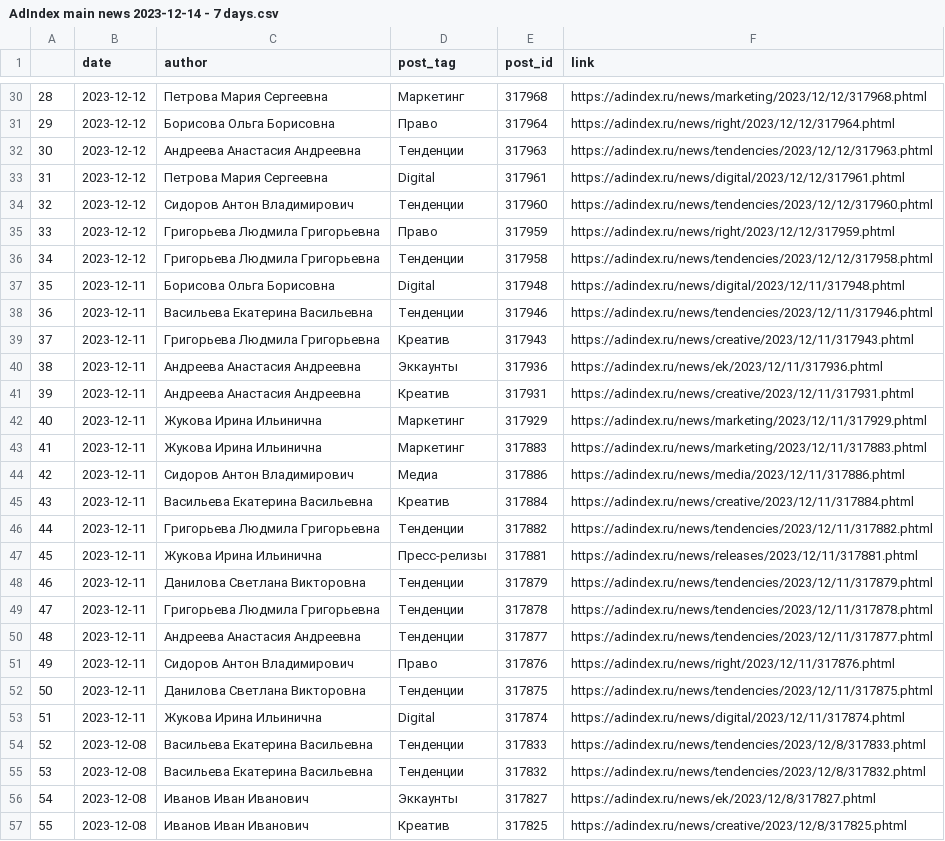
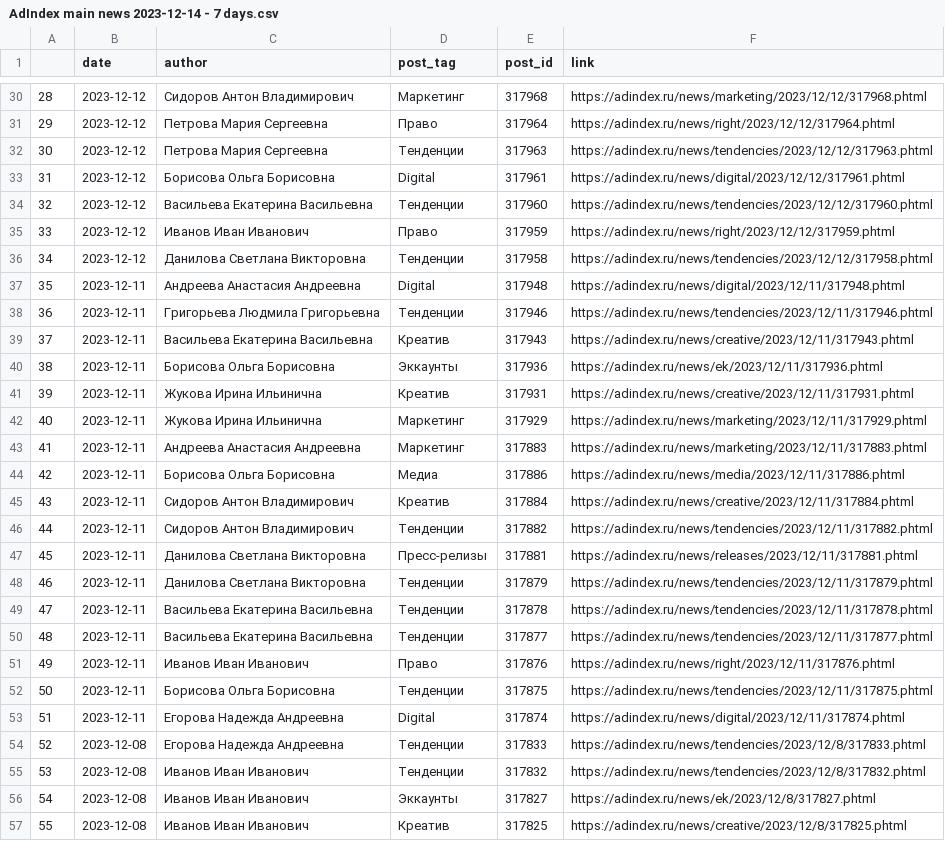
Before and after one commit to Meksis/AdIndexProject, a CSV file: AdIndex main news 2023-12-14 - 7 days.csv, drawn as a sheet; only a part is shown, gaps mark what is left out; the diff covers the shown part only.

```diff
--- a/AdIndex main news 2023-12-14 - 7 days.csv
+++ b/AdIndex main news 2023-12-14 - 7 days.csv
@@ -30,27 +30,27 @@
-28,2023-12-12,Петрова Мария Сергеевна,Маркетинг,317968,https://adindex.ru/news/marketing/2023/12/12/317968.phtml
-29,2023-12-12,Борисова Ольга Борисовна,Право,317964,https://adindex.ru/news/right/2023/12/12/317964.phtml
-30,2023-12-12,Андреева Анастасия Андреевна,Тенденции,317963,https://adindex.ru/news/tendencies/2023/12/12/317963.phtml
-31,2023-12-12,Петрова Мария Сергеевна,Digital,317961,https://adindex.ru/news/digital/2023/12/12/317961.phtml
-32,2023-12-12,Сидоров Антон Владимирович,Тенденции,317960,https://adindex.ru/news/tendencies/2023/12/12/317960.phtml
-33,2023-12-12,Григорьева Людмила Григорьевна,Право,317959,https://adindex.ru/news/right/2023/12/12/317959.phtml
-34,2023-12-12,Григорьева Людмила Григорьевна,Тенденции,317958,https://adindex.ru/news/tendencies/2023/12/12/317958.phtml
-35,2023-12-11,Борисова Ольга Борисовна,Digital,317948,https://adindex.ru/news/digital/2023/12/11/317948.phtml
-36,2023-12-11,Васильева Екатерина Васильевна,Тенденции,317946,https://adindex.ru/news/tendencies/2023/12/11/317946.phtml
-37,2023-12-11,Григорьева Людмила Григорьевна,Креатив,317943,https://adindex.ru/news/creative/2023/12/11/317943.phtml
-38,2023-12-11,Андреева Анастасия Андреевна,Эккаунты,317936,https://adindex.ru/news/ek/2023/12/11/317936.phtml
-39,2023-12-11,Андреева Анастасия Андреевна,Креатив,317931,https://adindex.ru/news/creative/2023/12/11/317931.phtml
+28,2023-12-12,Сидоров Антон Владимирович,Маркетинг,317968,https://adindex.ru/news/marketing/2023/12/12/317968.phtml
+29,2023-12-12,Петрова Мария Сергеевна,Право,317964,https://adindex.ru/news/right/2023/12/12/317964.phtml
+30,2023-12-12,Петрова Мария Сергеевна,Тенденции,317963,https://adindex.ru/news/tendencies/2023/12/12/317963.phtml
+31,2023-12-12,Борисова Ольга Борисовна,Digital,317961,https://adindex.ru/news/digital/2023/12/12/317961.phtml
+32,2023-12-12,Васильева Екатерина Васильевна,Тенденции,317960,https://adindex.ru/news/tendencies/2023/12/12/317960.phtml
+33,2023-12-12,Иванов Иван Иванович,Право,317959,https://adindex.ru/news/right/2023/12/12/317959.phtml
+34,2023-12-12,Данилова Светлана Викторовна,Тенденции,317958,https://adindex.ru/news/tendencies/2023/12/12/317958.phtml
+35,2023-12-11,Андреева Анастасия Андреевна,Digital,317948,https://adindex.ru/news/digital/2023/12/11/317948.phtml
+36,2023-12-11,Григорьева Людмила Григорьевна,Тенденции,317946,https://adindex.ru/news/tendencies/2023/12/11/317946.phtml
+37,2023-12-11,Васильева Екатерина Васильевна,Креатив,317943,https://adindex.ru/news/creative/2023/12/11/317943.phtml
+38,2023-12-11,Борисова Ольга Борисовна,Эккаунты,317936,https://adindex.ru/news/ek/2023/12/11/317936.phtml
+39,2023-12-11,Жукова Ирина Ильинична,Креатив,317931,https://adindex.ru/news/creative/2023/12/11/317931.phtml
 40,2023-12-11,Жукова Ирина Ильинична,Маркетинг,317929,https://adindex.ru/news/marketing/2023/12/11/317929.phtml
-41,2023-12-11,Жукова Ирина Ильинична,Маркетинг,317883,https://adindex.ru/news/marketing/2023/12/11/317883.phtml
-42,2023-12-11,Сидоров Антон Владимирович,Медиа,317886,https://adindex.ru/news/media/2023/12/11/317886.phtml
-43,2023-12-11,Васильева Екатерина Васильевна,Креатив,317884,https://adindex.ru/news/creative/2023/12/11/317884.phtml
-44,2023-12-11,Григорьева Людмила Григорьевна,Тенденции,317882,https://adindex.ru/news/tendencies/2023/12/11/317882.phtml
-45,2023-12-11,Жукова Ирина Ильинична,Пресс-релизы,317881,https://adindex.ru/news/releases/2023/12/11/317881.phtml
+41,2023-12-11,Андреева Анастасия Андреевна,Маркетинг,317883,https://adindex.ru/news/marketing/2023/12/11/317883.phtml
+42,2023-12-11,Борисова Ольга Борисовна,Медиа,317886,https://adindex.ru/news/media/2023/12/11/317886.phtml
+43,2023-12-11,Сидоров Антон Владимирович,Креатив,317884,https://adindex.ru/news/creative/2023/12/11/317884.phtml
+44,2023-12-11,Сидоров Антон Владимирович,Тенденции,317882,https://adindex.ru/news/tendencies/2023/12/11/317882.phtml
+45,2023-12-11,Данилова Светлана Викторовна,Пресс-релизы,317881,https://adindex.ru/news/releases/2023/12/11/317881.phtml
 46,2023-12-11,Данилова Светлана Викторовна,Тенденции,317879,https://adindex.ru/news/tendencies/2023/12/11/317879.phtml
-47,2023-12-11,Григорьева Людмила Григорьевна,Тенденции,317878,https://adindex.ru/news/tendencies/2023/12/11/317878.phtml
-48,2023-12-11,Андреева Анастасия Андреевна,Тенденции,317877,https://adindex.ru/news/tendencies/2023/12/11/317877.phtml
-49,2023-12-11,Сидоров Антон Владимирович,Право,317876,https://adindex.ru/news/right/2023/12/11/317876.phtml
-50,2023-12-11,Данилова Светлана Викторовна,Тенденции,317875,https://adindex.ru/news/tendencies/2023/12/11/317875.phtml
-51,2023-12-11,Жукова Ирина Ильинична,Digital,317874,https://adindex.ru/news/digital/2023/12/11/317874.phtml
-52,2023-12-08,Васильева Екатерина Васильевна,Тенденции,317833,https://adindex.ru/news/tendencies/2023/12/8/317833.phtml
-53,2023-12-08,Васильева Екатерина Васильевна,Тенденции,317832,https://adindex.ru/news/tendencies/2023/12/8/317832.phtml
+47,2023-12-11,Васильева Екатерина Васильевна,Тенденции,317878,https://adindex.ru/news/tendencies/2023/12/11/317878.phtml
+48,2023-12-11,Васильева Екатерина Васильевна,Тенденции,317877,https://adindex.ru/news/tendencies/2023/12/11/317877.phtml
+49,2023-12-11,Иванов Иван Иванович,Право,317876,https://adindex.ru/news/right/2023/12/11/317876.phtml
+50,2023-12-11,Борисова Ольга Борисовна,Тенденции,317875,https://adindex.ru/news/tendencies/2023/12/11/317875.phtml
+51,2023-12-11,Егорова Надежда Андреевна,Digital,317874,https://adindex.ru/news/digital/2023/12/11/317874.phtml
+52,2023-12-08,Егорова Надежда Андреевна,Тенденции,317833,https://adindex.ru/news/tendencies/2023/12/8/317833.phtml
+53,2023-12-08,Иванов Иван Иванович,Тенденции,317832,https://adindex.ru/news/tendencies/2023/12/8/317832.phtml
 54,2023-12-08,Иванов Иван Иванович,Эккаунты,317827,https://adindex.ru/news/ek/2023/12/8/317827.phtml
```
Also changed, not shown: 102 edited cells elsewhere in this file, AdIndex main news 2023-12-14 - 1 days.csv, AdIndex main news METRICS 2023-12-14.csv, 3 other files.
